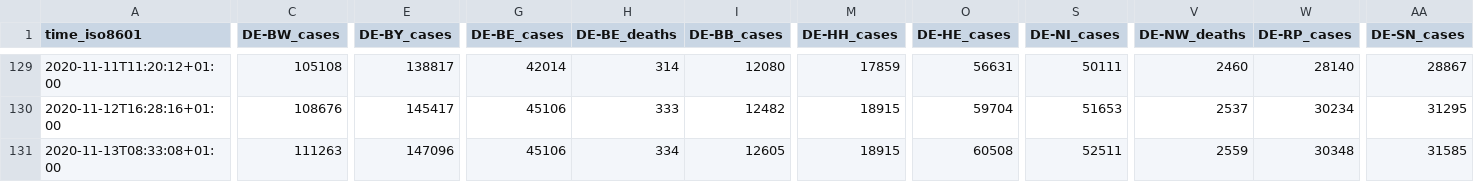
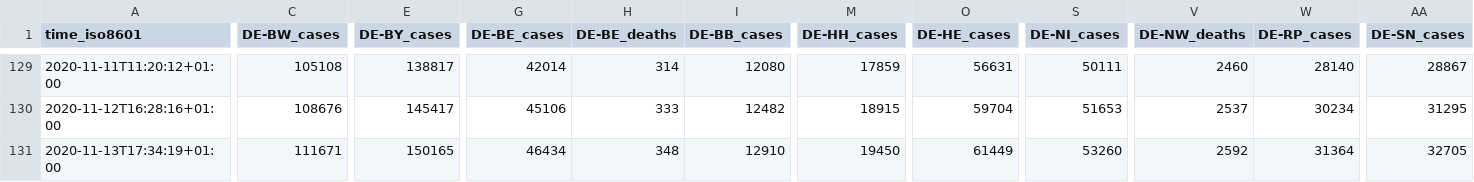
Before and after one commit to bxabi/corona, a CSV file: data/Germany/data.csv, drawn as a sheet; only a part is shown, gaps mark what is left out; the diff covers the shown part only; the diff names each change by its address in the sheet, - before the commit and + after, or states it on an @@ line.

Commit message:
Germany data updated to 2020-11-13

```diff
--- a/data/Germany/data.csv
+++ b/data/Germany/data.csv
-A131 (time_iso8601): 2020-11-13T08:33:08+01:00
+A131 (time_iso8601): 2020-11-13T17:34:19+01:00
-C131 (DE-BW_cases): 111263
+C131 (DE-BW_cases): 111671
-E131 (DE-BY_cases): 147096
+E131 (DE-BY_cases): 150165
-G131 (DE-BE_cases): 45106
+G131 (DE-BE_cases): 46434
-H131 (DE-BE_deaths): 334
+H131 (DE-BE_deaths): 348
-I131 (DE-BB_cases): 12605
+I131 (DE-BB_cases): 12910
-M131 (DE-HH_cases): 18915
+M131 (DE-HH_cases): 19450
-O131 (DE-HE_cases): 60508
+O131 (DE-HE_cases): 61449
-S131 (DE-NI_cases): 52511
+S131 (DE-NI_cases): 53260
-V131 (DE-NW_deaths): 2559
+V131 (DE-NW_deaths): 2592
-W131 (DE-RP_cases): 30348
+W131 (DE-RP_cases): 31364
-AA131 (DE-SN_cases): 31585
+AA131 (DE-SN_cases): 32705
```
Also changed, not shown: 4 edited cells elsewhere in this file.
